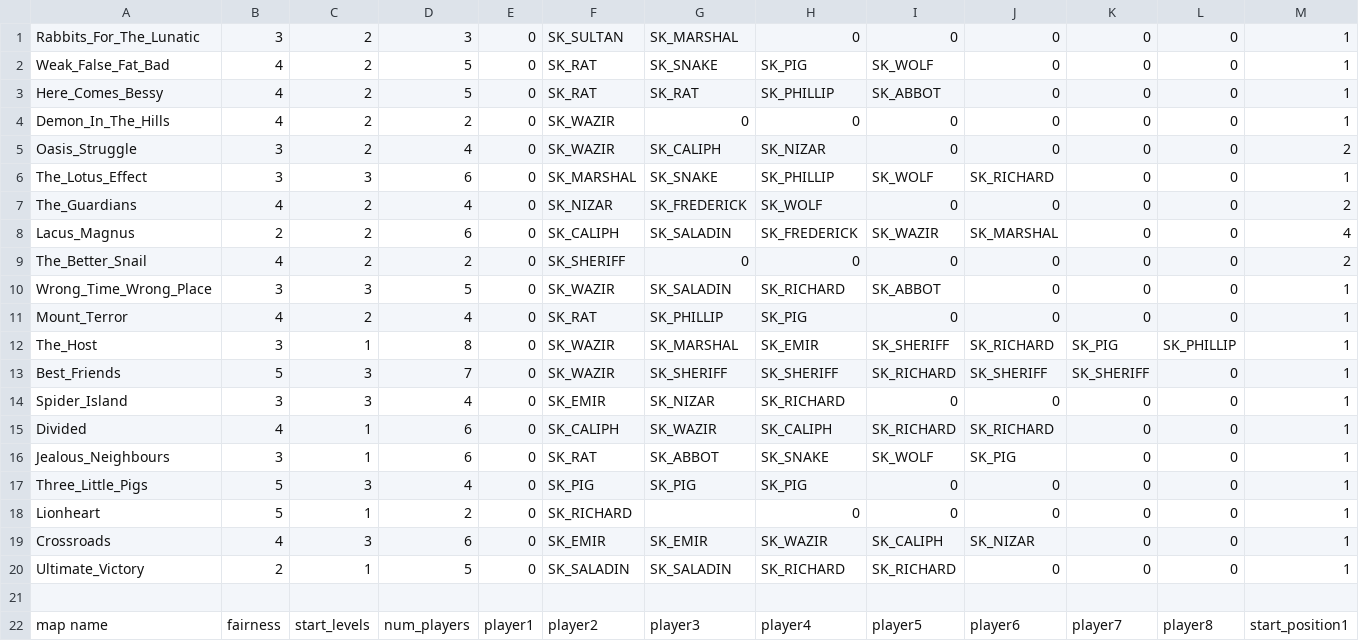
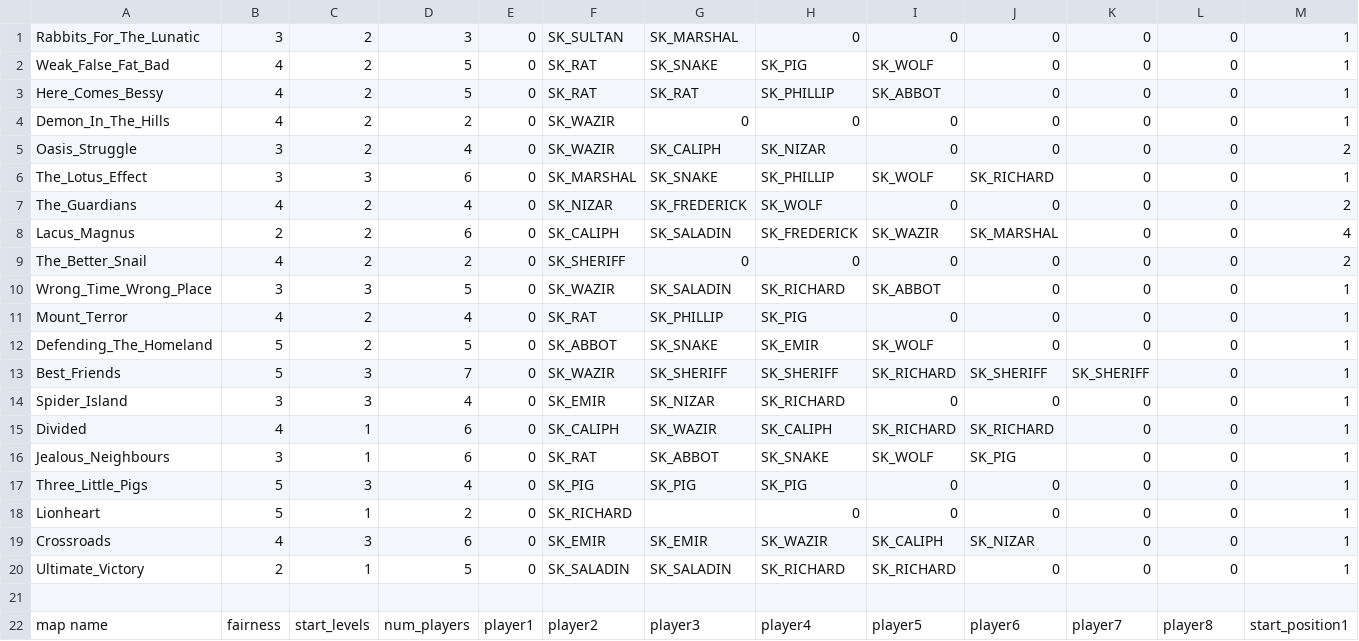
Before and after one commit to CrusaderPilaw/Legenden-des-Ostens, a CSV file: _Extreme Trail Files/extremeTrail.csv, drawn as a sheet; only a part is shown; removed rows and columns are numbered as before the commit, all else as after; rows hold the shown columns only; the diff names each change by its address in the sheet, - before the commit and + after, or states it on an @@ line.

Commit message:
Add files via upload

```diff
--- a/_Extreme Trail Files/extremeTrail.csv
+++ b/_Extreme Trail Files/extremeTrail.csv
-row 12: The_Host | 3 | 1 | 8 | 0 | SK_WAZIR | SK_MARSHAL | SK_EMIR | SK_SHERIFF | SK_RICHARD | SK_PIG | SK_PHILLIP | 1
+row 12: Defending_The_Homeland | 5 | 2 | 5 | 0 | SK_ABBOT | SK_SNAKE | SK_EMIR | SK_WOLF | 0 | 0 | 0 | 1
```
